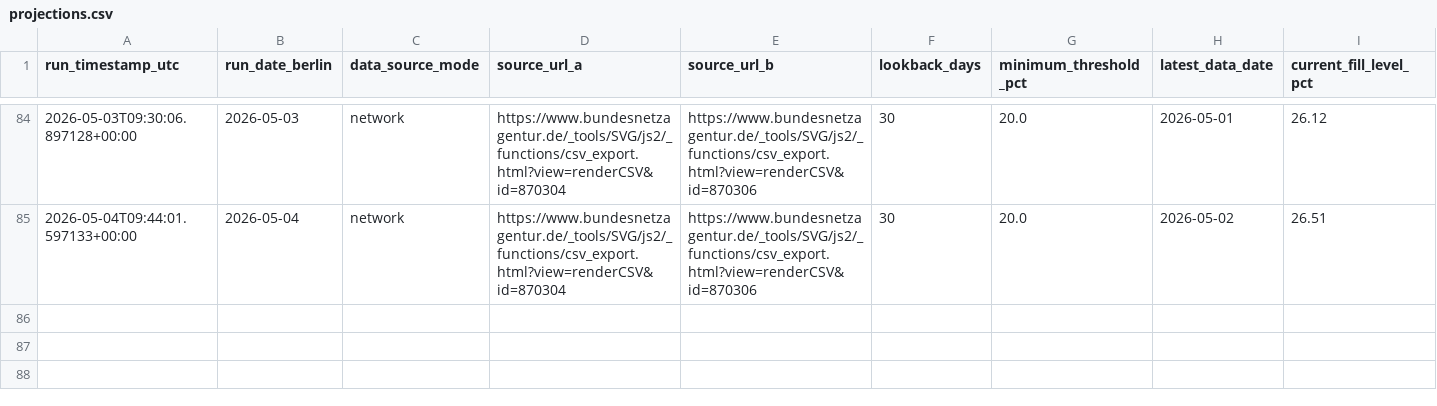
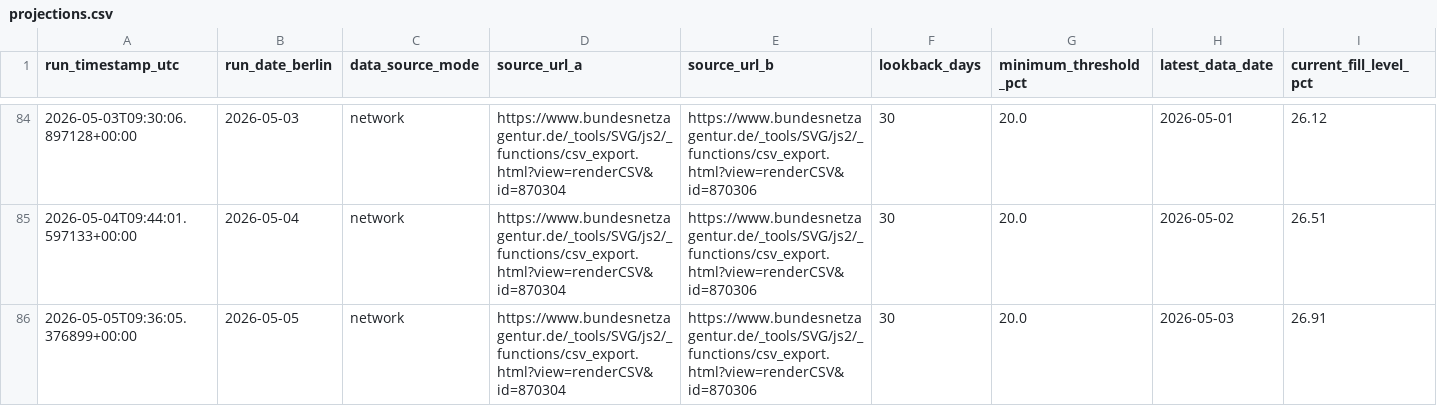
Before and after one commit to volzinnovation/de-gas-storage-tracker-bnetza, a CSV file: data/projections.csv, drawn as a sheet; only a part is shown, gaps mark what is left out; rows hold the shown columns only; the diff names each change by its address in the sheet, - before the commit and + after, or states it on an @@ line.

```diff
--- a/data/projections.csv
+++ b/data/projections.csv
+row 86: 2026-05-05T09:36:05.376899+00:00 | 2026-05-05 | network | https://www.bundesnetzagentur.de/_tools/SVG/js2/_functions/csv_export.html?view=renderCSV&id=870304 | https://www.bundesnetzagentur.de/_tools/SVG/js2/_functions/csv_export.html?view=renderCSV&id=870306 | 30 | 20.0 | 2026-05-03 | 26.91
```
Also changed, not shown: data/bnetza_cache.csv, 1 other file.
